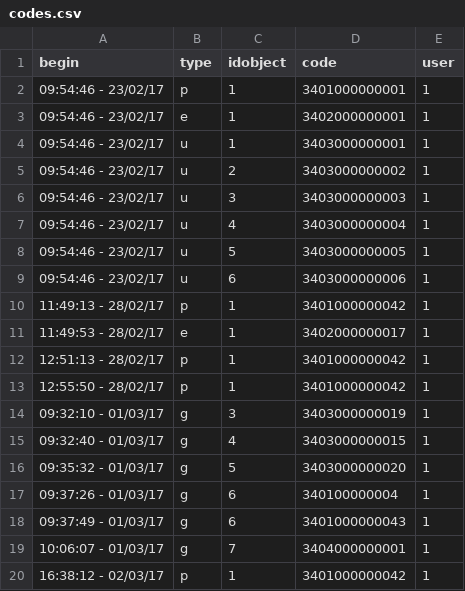
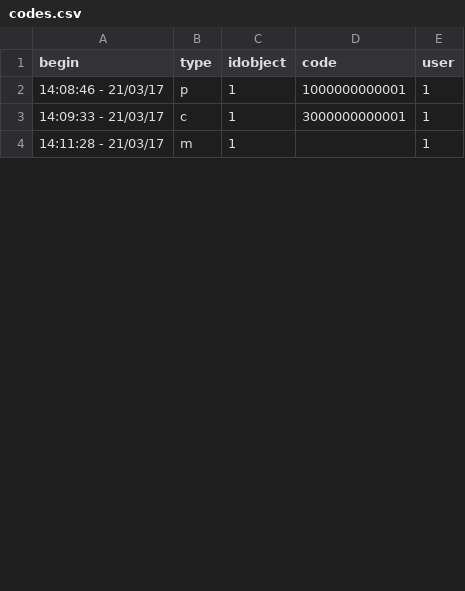
Before and after one commit to AKUINO/ELSA, a CSV file: csv/codes.csv, drawn as a sheet; only a part is shown; the diff covers the shown part only.

```diff
--- a/csv/codes.csv
+++ b/csv/codes.csv
@@ -1,20 +1,4 @@
 begin	type	idobject	code	user
-09:54:46  -  23/02/17	p	1	3401000000001	1
-09:54:46  -  23/02/17	e	1	3402000000001	1
-09:54:46  -  23/02/17	u	1	3403000000001	1
-09:54:46  -  23/02/17	u	2	3403000000002	1
-09:54:46  -  23/02/17	u	3	3403000000003	1
-09:54:46  -  23/02/17	u	4	3403000000004	1
-09:54:46  -  23/02/17	u	5	3403000000005	1
-09:54:46  -  23/02/17	u	6	3403000000006	1
-11:49:13  -  28/02/17	p	1	3401000000042	1
-11:49:53  -  28/02/17	e	1	3402000000017	1
-12:51:13  -  28/02/17	p	1	3401000000042	1
-12:55:50  -  28/02/17	p	1	3401000000042	1
-09:32:10  -  01/03/17	g	3	3403000000019	1
-09:32:40  -  01/03/17	g	4	3403000000015	1
-09:35:32  -  01/03/17	g	5	3403000000020	1
-09:37:26  -  01/03/17	g	6	340100000004	1
-09:37:49  -  01/03/17	g	6	3401000000043	1
-10:06:07  -  01/03/17	g	7	3404000000001	1
-16:38:12  -  02/03/17	p	1	3401000000042	1
+14:08:46  -  21/03/17	p	1	1000000000001	1
+14:09:33  -  21/03/17	c	1	3000000000001	1
+14:11:28  -  21/03/17	m	1		1
```
Also changed, not shown: 3 added rows and 7 removed rows elsewhere in this file, csv/Mnames.csv, 13 other files.
